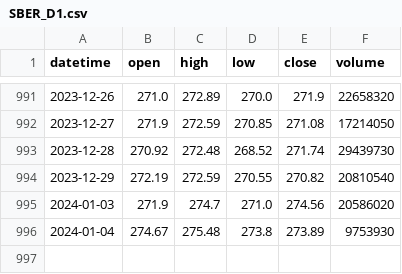
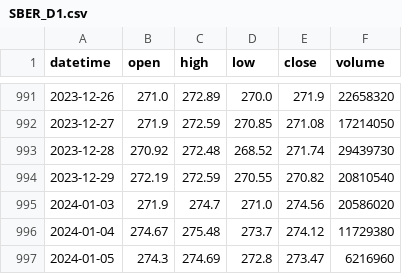
Before and after one commit to zah108/zah108, a CSV file: A-Trade/Data/SBER_D1.csv, drawn as a sheet; only a part is shown, gaps mark what is left out.

```diff
--- a/A-Trade/Data/SBER_D1.csv
+++ b/A-Trade/Data/SBER_D1.csv
@@ -995,2 +995,3 @@ datetime,open,high,low,close,volume
 2024-01-03,271.9,274.7,271.0,274.56,20586020
-2024-01-04,274.67,275.48,273.8,273.89,9753930
+2024-01-04,274.67,275.48,273.7,274.12,11729380
+2024-01-05,274.3,274.69,272.8,273.47,6216960
```
Also changed, not shown: A-Trade/Data/ALRS_D1.csv, A-Trade/Data/ALRS_H1.csv, 6 other files.
